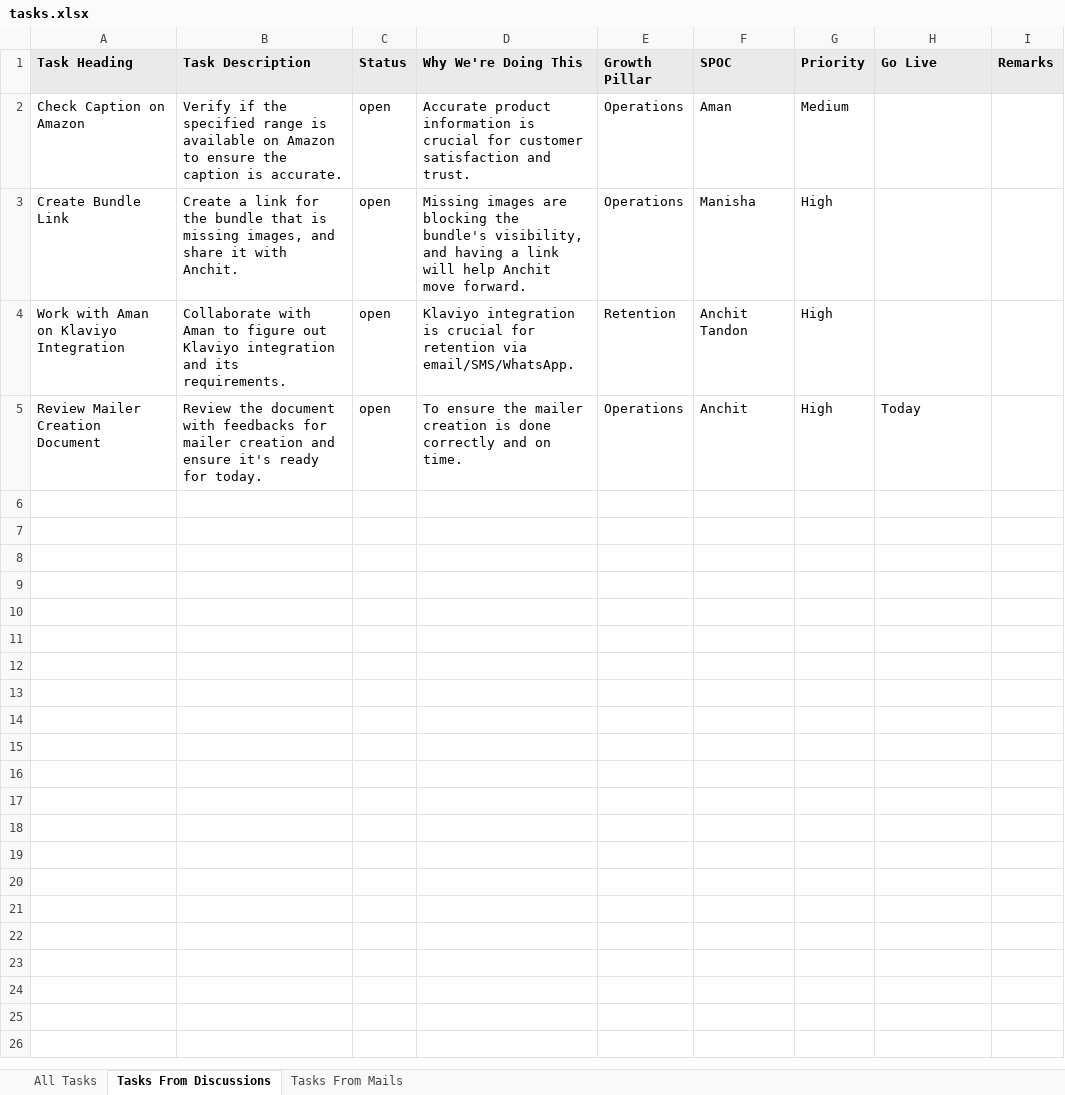
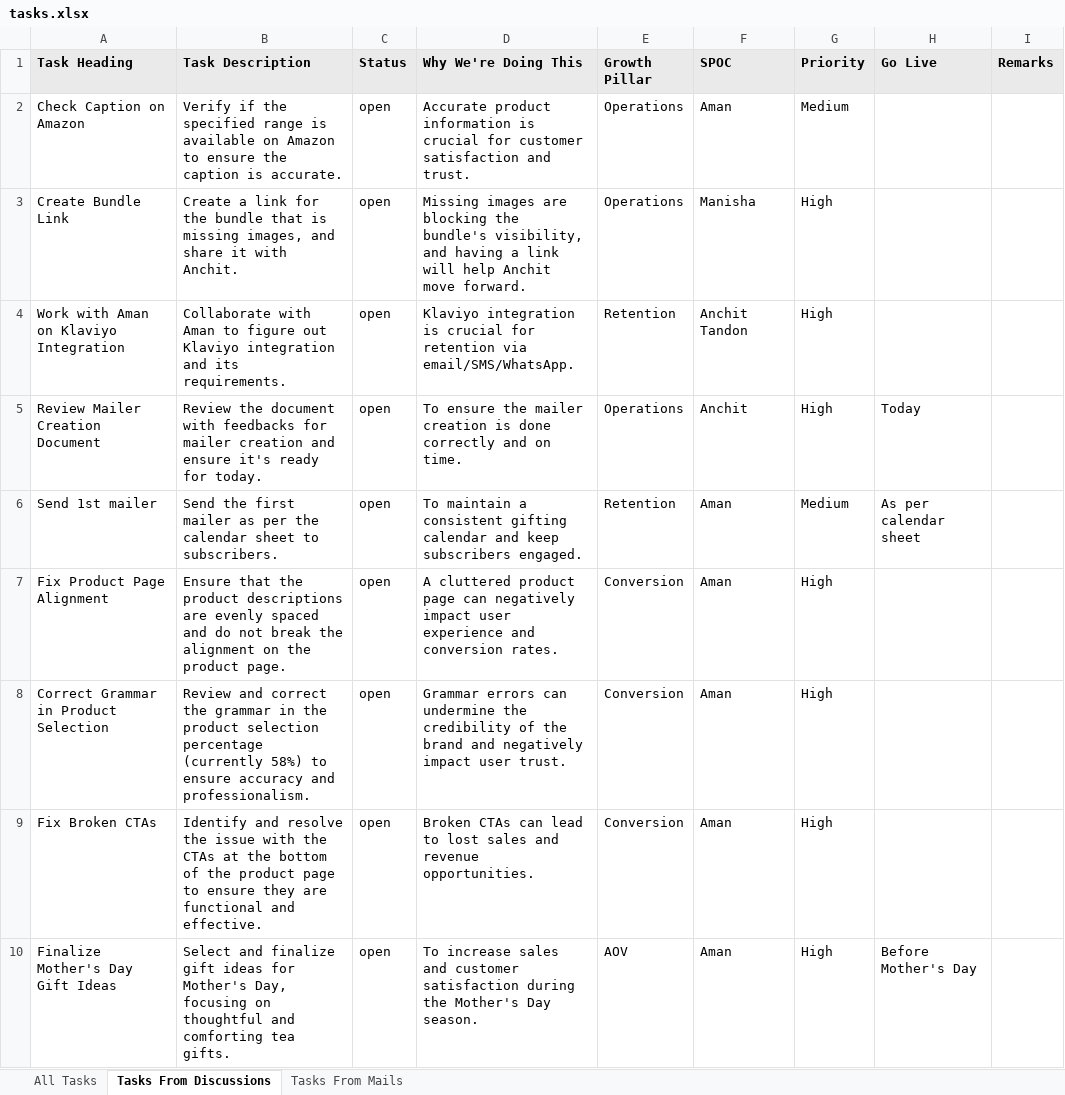
Before and after one commit to Anchit-s-AI-Hustle/Personal-AI-OS, an Excel workbook: tasks.xlsx, sheet Tasks From Discussions, drawn as a sheet; only a part is shown; values as stored, in another font and other column widths than the file's, no borders; the diff covers the shown part only; the diff names each change by its address in the sheet, - before the commit and + after, or states it on an @@ line.

```diff
--- a/tasks.xlsx (sheet Tasks From Discussions)
+++ b/tasks.xlsx (sheet Tasks From Discussions)
+row 6: Send 1st mailer | Send the first mailer as per the calendar sheet to subscribers. | open | To maintain a consistent gifting calendar and keep subscribers engaged. | Retention | Aman | Medium | As per calendar sheet
+row 7: Fix Product Page Alignment | Ensure that the product descriptions are evenly spaced and do not break the alignment on the product page. | open | A cluttered product page can negatively impact user experience and conversion rates. | Conversion | Aman | High
+row 8: Correct Grammar in Product Selection | Review and correct the grammar in the product selection percentage (currently 58%) to ensure accuracy and professionalism. | open | Grammar errors can undermine the credibility of the brand and negatively impact user trust. | Conversion | Aman | High
+row 9: Fix Broken CTAs | Identify and resolve the issue with the CTAs at the bottom of the product page to ensure they are functional and effective. | open | Broken CTAs can lead to lost sales and revenue opportunities. | Conversion | Aman | High
+row 10: Finalize Mother's Day Gift Ideas | Select and finalize gift ideas for Mother's Day, focusing on thoughtful and comforting tea gifts. | open | To increase sales and customer satisfaction during the Mother's Day season. | AOV | Aman | High | Before Mother's Day
```
Also changed, not shown: 36 added rows elsewhere in this sheet, sheet All Tasks, 10 other files.
